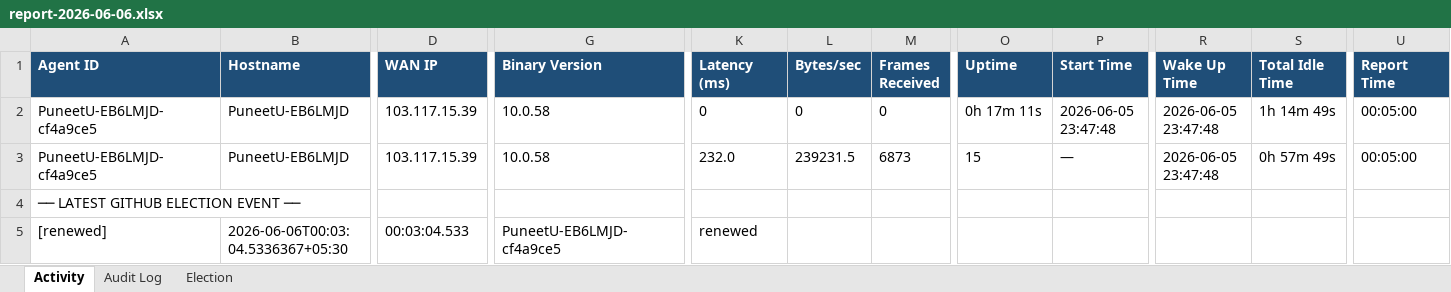
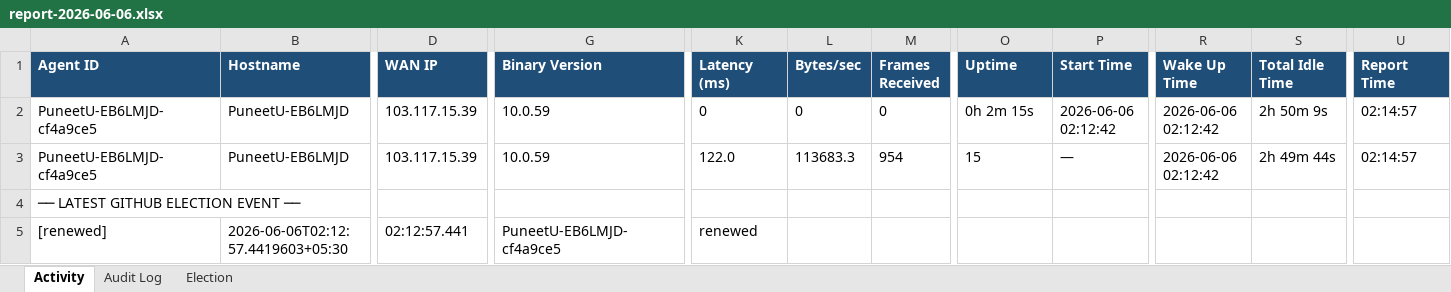
Before and after one commit to puniteswra-spec/PU, an Excel workbook: report-2026-06-06.xlsx, sheet Activity, drawn as a sheet; only a part is shown, gaps mark what is left out; values as stored, in another font and other column widths than the file's, no borders; the diff names each change by its address in the sheet, - before the commit and + after, or states it on an @@ line.

Commit message:
daily report 2026-06-06: 549 election events, 273 audit entries

```diff
--- a/report-2026-06-06.xlsx (sheet Activity)
+++ b/report-2026-06-06.xlsx (sheet Activity)
-G2:G3 (Binary Version): 10.0.58
+G2:G3 (Binary Version): 10.0.59
-O2 (Uptime): 0h 17m 11s
+O2 (Uptime): 0h 2m 15s
-P2 (Start Time): 2026-06-05 23:47:48
+P2 (Start Time): 2026-06-06 02:12:42
-R2:R3 (Wake Up Time): 2026-06-05 23:47:48
+R2:R3 (Wake Up Time): 2026-06-06 02:12:42
-S2 (Total Idle Time): 1h 14m 49s
+S2 (Total Idle Time): 2h 50m 9s
-U2:U3 (Report Time): 00:05:00
+U2:U3 (Report Time): 02:14:57
-K3 (Latency (ms)): 232.0
+K3 (Latency (ms)): 122.0
-L3 (Bytes/sec): 239231.5
+L3 (Bytes/sec): 113683.3
-M3 (Frames Received): 6873
+M3 (Frames Received): 954
-S3 (Total Idle Time): 0h 57m 49s
+S3 (Total Idle Time): 2h 49m 44s
-B5 (Hostname): 2026-06-06T00:03:04.5336367+05:30
+B5 (Hostname): 2026-06-06T02:12:57.4419603+05:30
-D5 (WAN IP): 00:03:04.533
+D5 (WAN IP): 02:12:57.441
```
Also changed, not shown: sheet Election.
